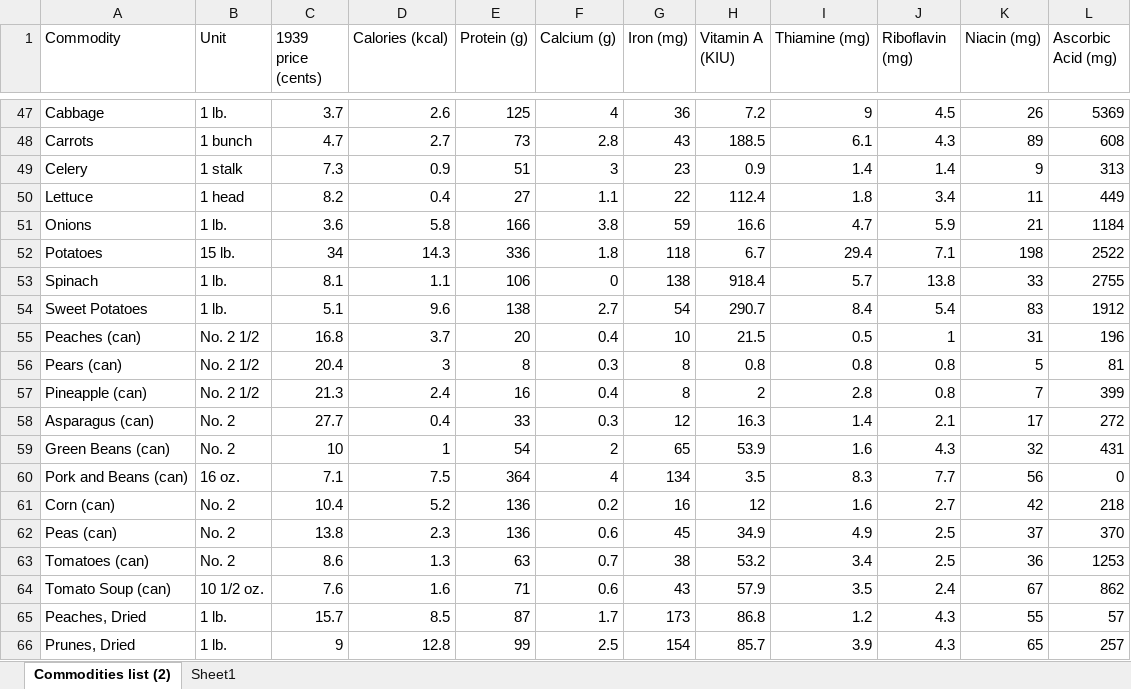
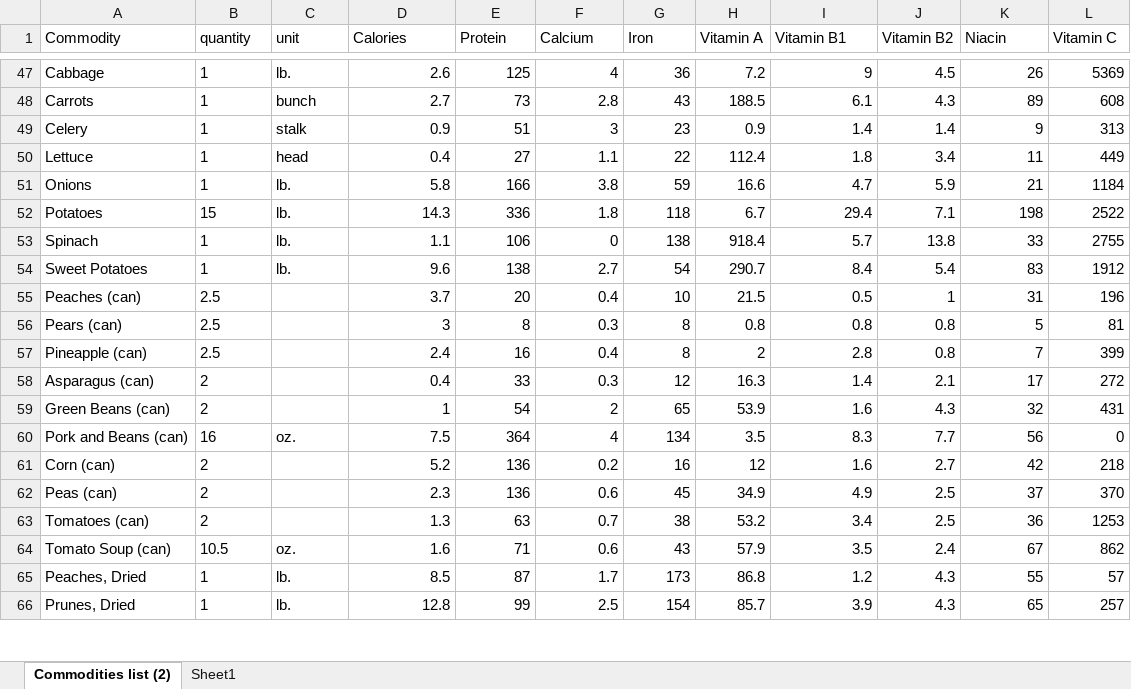
Before and after one commit to LOLTUGALOL/CIFO_comCarinho, an Excel workbook: Projeto/SDP_data.xlsx, sheet Commodities list (2), drawn as a sheet; only a part is shown, gaps mark what is left out; values as stored, in another font and other column widths than the file's, no borders; table styles not drawn; the diff covers the shown part only; the diff names each change by its address in the sheet, - before the commit and + after, or states it on an @@ line.

```diff
--- a/Projeto/SDP_data.xlsx (sheet Commodities list (2))
+++ b/Projeto/SDP_data.xlsx (sheet Commodities list (2))
-B1: Unit
+B1: quantity
-C1: 1939 price (cents)
+C1: unit
-D1: Calories (kcal)
+D1: Calories
-E1: Protein (g)
+E1: Protein
-F1: Calcium (g)
+F1: Calcium
-G1: Iron (mg)
+G1: Iron
-H1: Vitamin A (KIU)
+H1: Vitamin A
-I1: Thiamine (mg)
+I1: Vitamin B1
-J1: Riboflavin (mg)
+J1: Vitamin B2
-K1: Niacin (mg)
+K1: Niacin
-L1: Ascorbic Acid (mg)
+L1: Vitamin C
-B47 (quantity): 1 lb.
+B47 (quantity): 1
-C47 (unit): 3.7
+C47 (unit): lb.
-B48 (quantity): 1 bunch
+B48 (quantity): 1
-C48 (unit): 4.7
+C48 (unit): bunch
-B49 (quantity): 1 stalk
+B49 (quantity): 1
-C49 (unit): 7.3
+C49 (unit): stalk
-B50 (quantity): 1 head
+B50 (quantity): 1
-C50 (unit): 8.2
+C50 (unit): head
-B51 (quantity): 1 lb.
+B51 (quantity): 1
-C51 (unit): 3.6
+C51 (unit): lb.
-B52 (quantity): 15 lb.
+B52 (quantity): 15
-C52 (unit): 34
+C52 (unit): lb.
-B53:B54 (quantity): 1 lb.
+B53:B54 (quantity): 1
-C53 (unit): 8.1
+C53 (unit): lb.
-C54 (unit): 5.1
+C54 (unit): lb.
-B55:B57 (quantity): No. 2 1/2
+B55:B57 (quantity): 2.5
-C55 (unit): 16.8
+C55 (unit): (empty)
-C56 (unit): 20.4
+C56 (unit): (empty)
-C57 (unit): 21.3
+C57 (unit): (empty)
-B58:B59 (quantity): No. 2
+B58:B59 (quantity): 2
-C58 (unit): 27.7
+C58 (unit): (empty)
-C59 (unit): 10
+C59 (unit): (empty)
-B60 (quantity): 16 oz.
+B60 (quantity): 16
-C60 (unit): 7.1
+C60 (unit): oz.
-B61:B63 (quantity): No. 2
+B61:B63 (quantity): 2
-C61 (unit): 10.4
+C61 (unit): (empty)
-C62 (unit): 13.8
+C62 (unit): (empty)
-C63 (unit): 8.6
+C63 (unit): (empty)
-B64 (quantity): 10 1/2 oz.
+B64 (quantity): 10.5
-C64 (unit): 7.6
+C64 (unit): oz.
-B65:B66 (quantity): 1 lb.
+B65:B66 (quantity): 1
-C65 (unit): 15.7
+C65 (unit): lb.
-C66 (unit): 9
+C66 (unit): lb.
```
Also changed, not shown: 114 edited cells elsewhere in this sheet, 3 other files.
